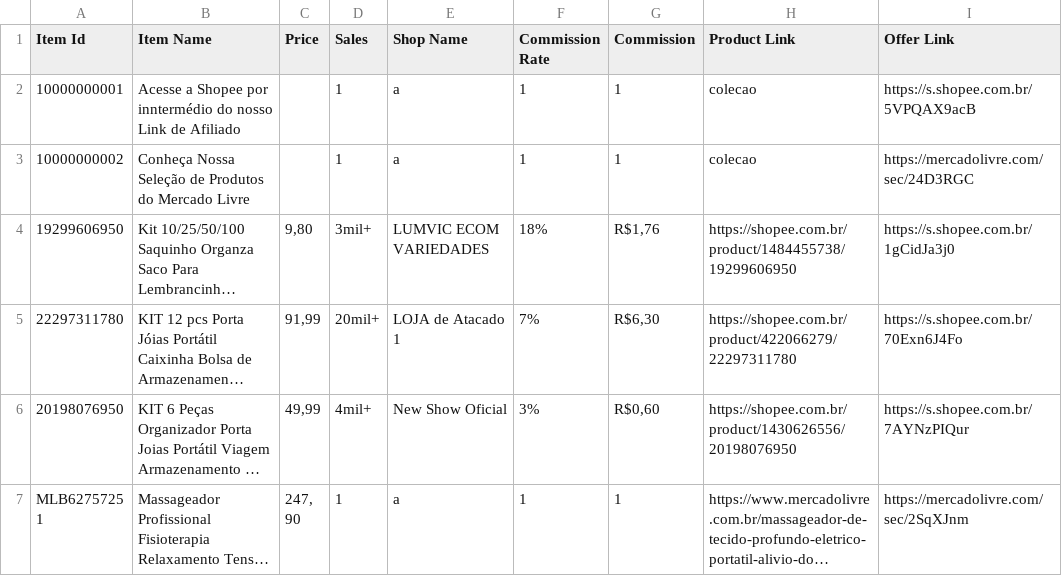
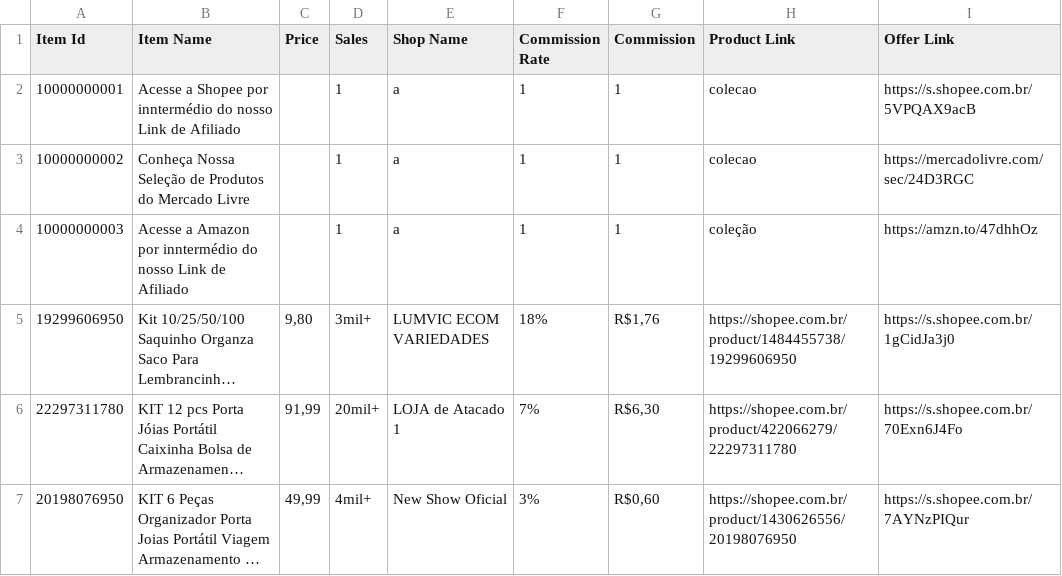
Before and after one commit to MercadimShopp/mercadim-site, a CSV file: data/achadinhos-do-dia.csv, drawn as a sheet; only a part is shown; the shorter side is filled out with more unchanged rows; long unchanged cells end in …; the diff names each change by its address in the sheet, - before the commit and + after, or states it on an @@ line.

Commit message:
Update achadinhos-do-dia.csv

```diff
--- a/data/achadinhos-do-dia.csv
+++ b/data/achadinhos-do-dia.csv
+row 4: 10000000003 | Acesse a Amazon por inntermédio do nosso Link de Afiliado |  | 1 | a | 1 | 1 | coleção | https://amzn.to/47dhhOz
```
